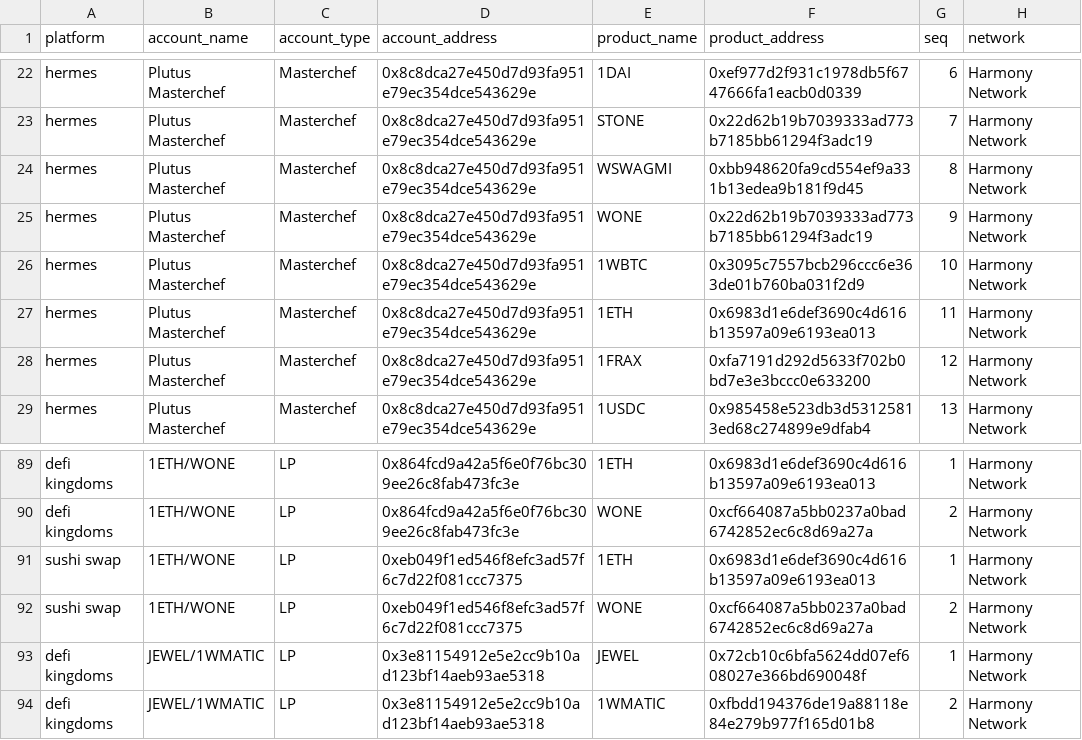
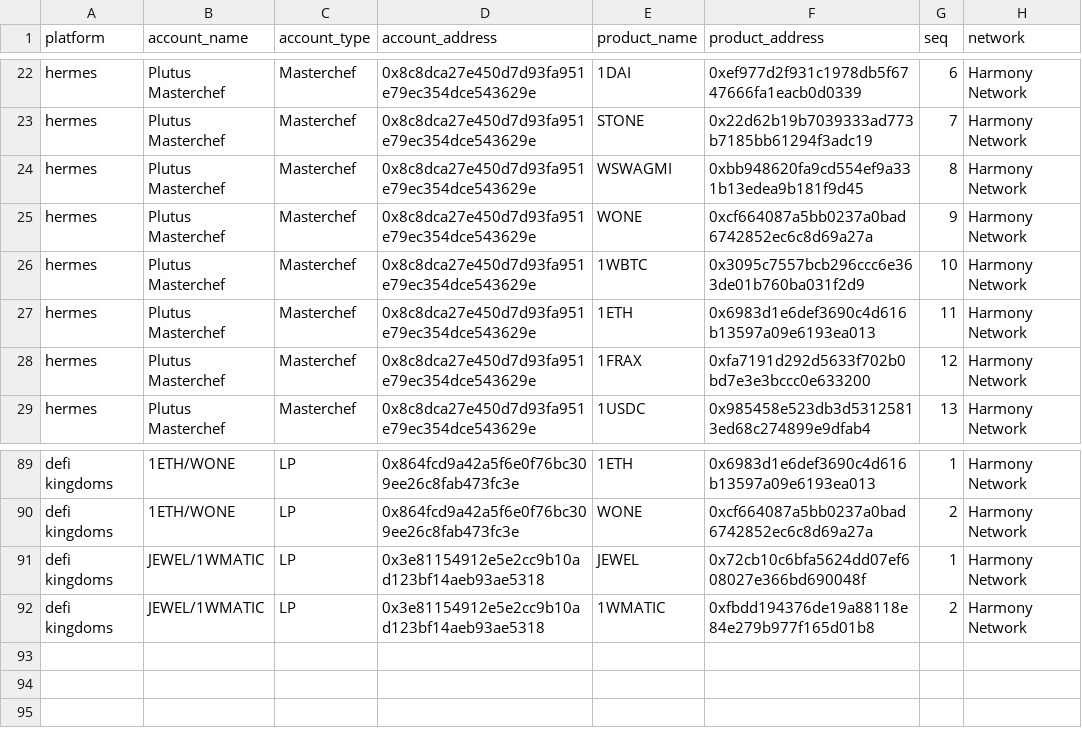
Before and after one commit to jhorbino93/valc_sandpit, a CSV file: dbMaster/dbReference/maintenance_account_balance.csv, drawn as a sheet; only a part is shown, gaps mark what is left out.

Commit message:
add cur balance and fix raw balance
Raw balance did not scaled values to correct decimals, now fixed.
Curated parquet dataset for balances with check sum "Other" for unaccounted token supply.

```diff
--- a/dbMaster/dbReference/maintenance_account_balance.csv
+++ b/dbMaster/dbReference/maintenance_account_balance.csv
@@ -24,3 +24,3 @@ hermes,Plutus Masterchef,Masterchef,0x8c8dca27e450d7d93fa951e79ec354dce543629e,S
 hermes,Plutus Masterchef,Masterchef,0x8c8dca27e450d7d93fa951e79ec354dce543629e,WSWAGMI,0xbb948620fa9cd554ef9a331b13edea9b181f9d45,8,Harmony Network
-hermes,Plutus Masterchef,Masterchef,0x8c8dca27e450d7d93fa951e79ec354dce543629e,WONE,0x22d62b19b7039333ad773b7185bb61294f3adc19,9,Harmony Network
+hermes,Plutus Masterchef,Masterchef,0x8c8dca27e450d7d93fa951e79ec354dce543629e,WONE,0xcf664087a5bb0237a0bad6742852ec6c8d69a27a,9,Harmony Network
 hermes,Plutus Masterchef,Masterchef,0x8c8dca27e450d7d93fa951e79ec354dce543629e,1WBTC,0x3095c7557bcb296ccc6e363de01b760ba031f2d9,10,Harmony Network
@@ -90,4 +90,2 @@ defi kingdoms,1ETH/WONE,LP,0x864fcd9a42a5f6e0f76bc309ee26c8fab473fc3e,1ETH,0x698
 defi kingdoms,1ETH/WONE,LP,0x864fcd9a42a5f6e0f76bc309ee26c8fab473fc3e,WONE,0xcf664087a5bb0237a0bad6742852ec6c8d69a27a,2,Harmony Network
-sushi swap,1ETH/WONE,LP,0xeb049f1ed546f8efc3ad57f6c7d22f081ccc7375,1ETH,0x6983d1e6def3690c4d616b13597a09e6193ea013,1,Harmony Network
-sushi swap,1ETH/WONE,LP,0xeb049f1ed546f8efc3ad57f6c7d22f081ccc7375,WONE,0xcf664087a5bb0237a0bad6742852ec6c8d69a27a,2,Harmony Network
 defi kingdoms,JEWEL/1WMATIC,LP,0x3e81154912e5e2cc9b10ad123bf14aeb93ae5318,JEWEL,0x72cb10c6bfa5624dd07ef608027e366bd690048f,1,Harmony Network
```
Also changed, not shown: 5 other files.
